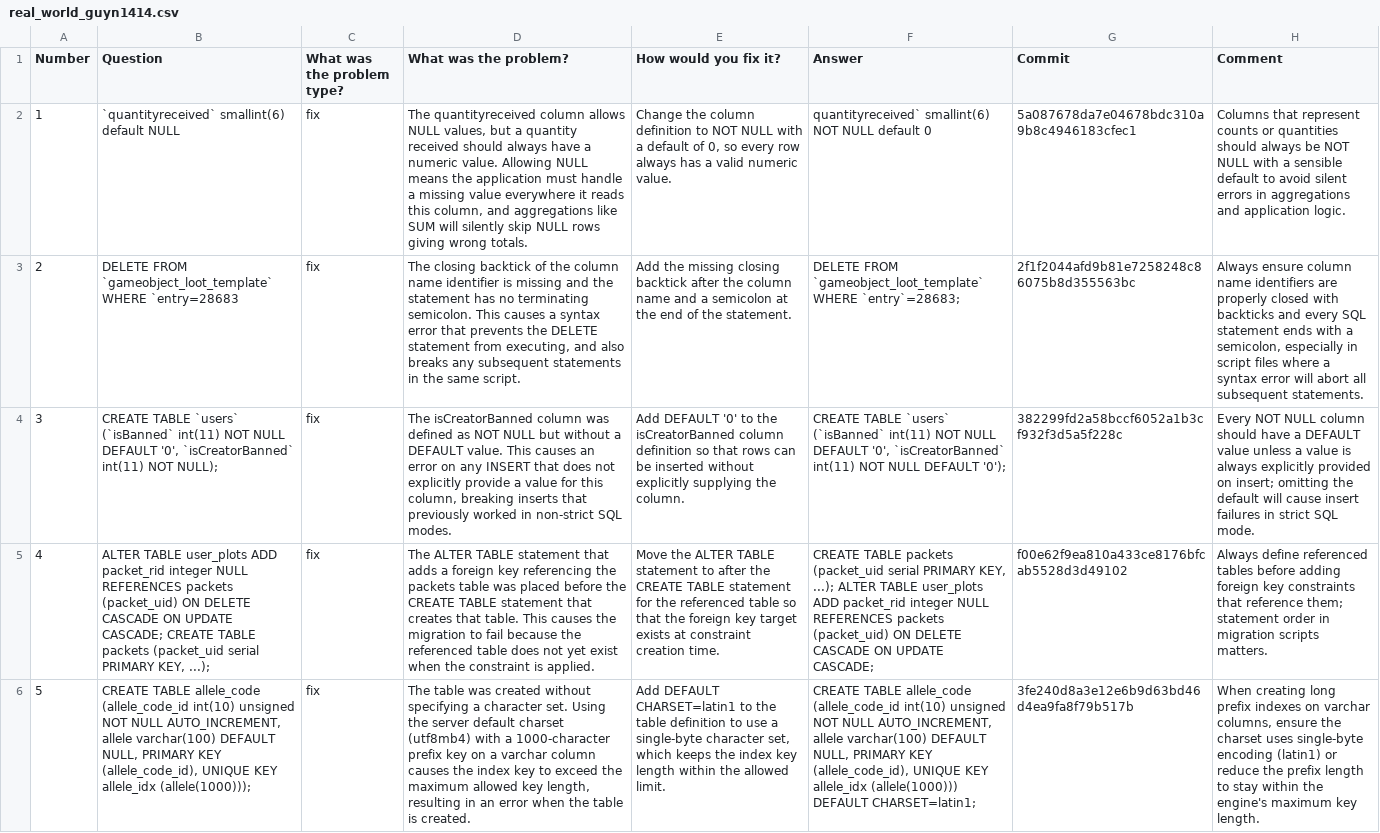
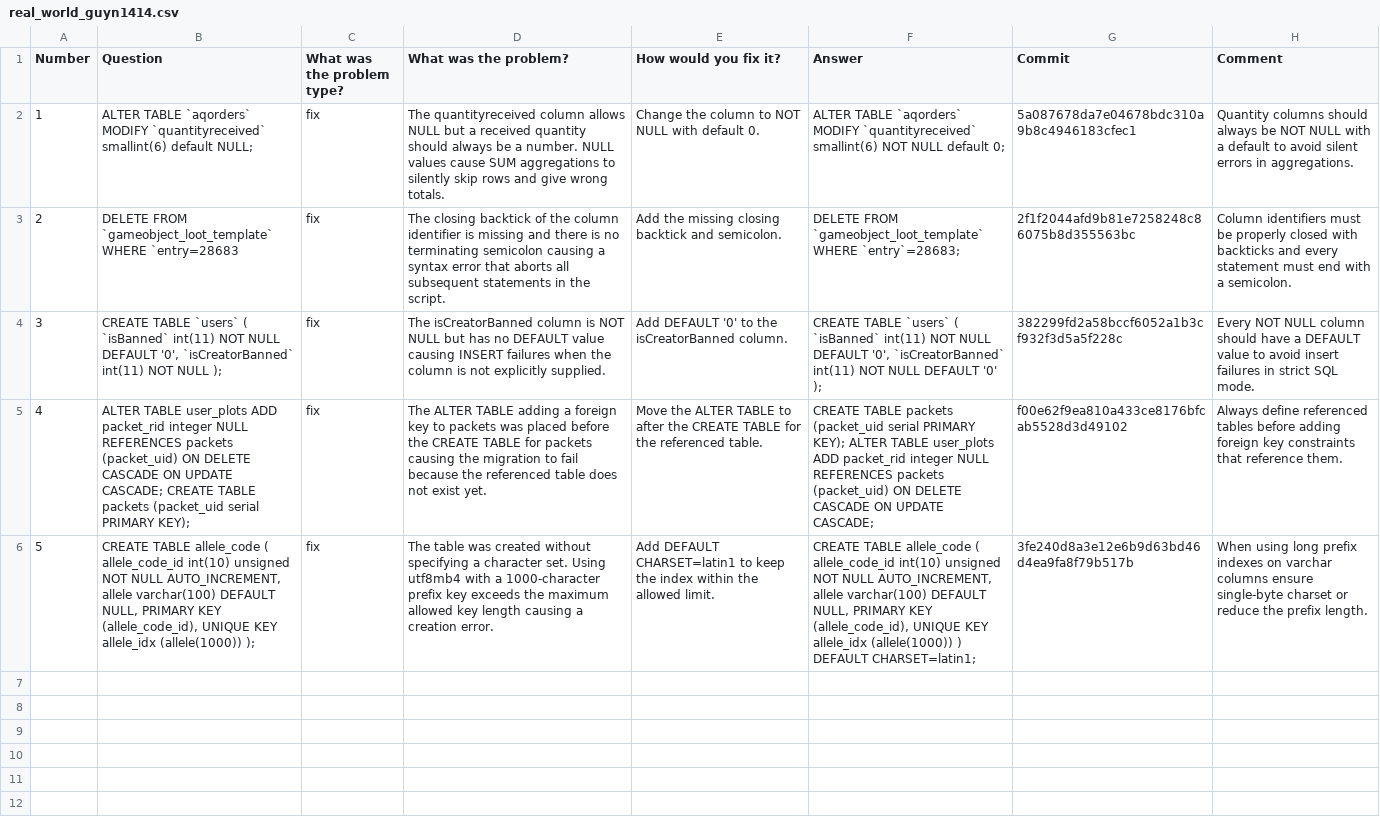
Before and after one commit to evidencebp/databases-course, a CSV file: sql_improvments/real_world_guyn1414.csv, drawn as a sheet; the diff names each change by its address in the sheet, - before the commit and + after, or states it on an @@ line.

Commit message:
Update real_world_guyn1414.csv

```diff
--- a/sql_improvments/real_world_guyn1414.csv
+++ b/sql_improvments/real_world_guyn1414.csv
-B2 (Question): `quantityreceived` smallint(6) default NULL
+B2 (Question): ALTER TABLE `aqorders` MODIFY `quantityreceived` smallint(6) default NULL;
-D2 (What was the problem?): …allows NULL values, but a quantity received should always have a numeric value. Allowing NULL means the application must handle a missing value everywhere it reads this column, and aggregations like SUM will silently skip NULL rows giving wrong totals.
+D2 (What was the problem?): …allows NULL but a received quantity should always be a number. NULL values cause SUM aggregations to silently skip rows and give wrong totals.
-E2 (How would you fix it?): …the column definition to NOT NULL with a default of 0, so every row always has a valid numeric value.
+E2 (How would you fix it?): …the column to NOT NULL with default 0.
-F2 (Answer): quantityreceived` smallint(6) NOT NULL default 0
+F2 (Answer): ALTER TABLE `aqorders` MODIFY `quantityreceived` smallint(6) NOT NULL default 0;
-H2 (Comment): Columns that represent counts or quantities should always be NOT NULL with a sensible default to avoid silent errors in aggregations and application logic.
+H2 (Comment): Quantity columns should always be NOT NULL with a default to avoid silent errors in aggregations.
-D3 (What was the problem?): …the column name identifier is missing and the statement has no terminating semicolon. This causes a syntax error that prevents the DELETE statement from executing, and also breaks any subsequent statements in the same script.
+D3 (What was the problem?): …the column identifier is missing and there is no terminating semicolon causing a syntax error that aborts all subsequent statements in the script.
-E3 (How would you fix it?): …closing backtick after the column name and a semicolon at the end of the statement.
+E3 (How would you fix it?): …closing backtick and semicolon.
-H3 (Comment): Always ensure column name identifiers are properly closed with backticks and every SQL statement ends with a semicolon, especially in script files where a syntax error will abort all subsequent statements.
+H3 (Comment): Column identifiers must be properly closed with backticks and every statement must end with a semicolon.
-B4 (Question): …TABLE `users` (`isBanned` int(11) NOT NULL DEFAULT '0', `isCreatorBanned` int(11) NOT NULL);
+B4 (Question): …TABLE `users` ( `isBanned` int(11) NOT NULL DEFAULT '0', `isCreatorBanned` int(11) NOT NULL );
-D4 (What was the problem?): …isCreatorBanned column was defined as NOT NULL but without a DEFAULT value. This causes an error on any INSERT that does not explicitly provide a value for this column, breaking inserts that previously worked in non-strict SQL modes.
+D4 (What was the problem?): …isCreatorBanned column is NOT NULL but has no DEFAULT value causing INSERT failures when the column is not explicitly supplied.
-E4 (How would you fix it?): …the isCreatorBanned column definition so that rows can be inserted without explicitly supplying the column.
+E4 (How would you fix it?): …the isCreatorBanned column.
-F4 (Answer): …TABLE `users` (`isBanned` int(11) NOT NULL DEFAULT '0', `isCreatorBanned` int(11) NOT NULL DEFAULT '0');
+F4 (Answer): …TABLE `users` ( `isBanned` int(11) NOT NULL DEFAULT '0', `isCreatorBanned` int(11) NOT NULL DEFAULT '0' );
-H4 (Comment): …DEFAULT value unless a value is always explicitly provided on insert; omitting the default will cause insert failures…
+H4 (Comment): …DEFAULT value to avoid insert failures…
-B5 (Question): …serial PRIMARY KEY, ...);
+B5 (Question): …serial PRIMARY KEY);
-D5 (What was the problem?): …ALTER TABLE statement that adds a foreign key referencing the packets table was placed before the CREATE TABLE statement that creates that table. This causes the migration to fail because the referenced table does not yet exist when the constraint is applied.
+D5 (What was the problem?): …ALTER TABLE adding a foreign key to packets was placed before the CREATE TABLE for packets causing the migration to fail because the referenced table does not exist yet.
-E5 (How would you fix it?): …ALTER TABLE statement to after the CREATE TABLE statement for the referenced table so that the foreign key target exists at constraint creation time.
+E5 (How would you fix it?): …ALTER TABLE to after the CREATE TABLE for the referenced table.
-F5 (Answer): …serial PRIMARY KEY, ...); ALTER TABLE…
+F5 (Answer): …serial PRIMARY KEY); ALTER TABLE…
-H5 (Comment): …that reference them; statement order in migration scripts matters.
+H5 (Comment): …that reference them.
-B6 (Question): …TABLE allele_code (allele_code_id int(10) unsigned NOT NULL AUTO_INCREMENT, allele varchar(100) DEFAULT NULL, PRIMARY KEY (allele_code_id), UNIQUE KEY allele_idx (allele(1000)));
+B6 (Question): …TABLE allele_code ( allele_code_id int(10) unsigned NOT NULL AUTO_INCREMENT, allele varchar(100) DEFAULT NULL, PRIMARY KEY (allele_code_id), UNIQUE KEY allele_idx (allele(1000)) );
-D6 (What was the problem?): …set. Using the server default charset (utf8mb4) with a 1000-character prefix key on a varchar column causes the index key to exceed the maximum allowed key length, resulting in an error when the table is created.
+D6 (What was the problem?): …set. Using utf8mb4 with a 1000-character prefix key exceeds the maximum allowed key length causing a creation error.
-E6 (How would you fix it?): …CHARSET=latin1 to the table definition to use a single-byte character set, which keeps the index key length within the…
+E6 (How would you fix it?): …CHARSET=latin1 to keep the index within the…
-F6 (Answer): …TABLE allele_code (allele_code_id int(10) unsigned NOT NULL AUTO_INCREMENT, allele varchar(100) DEFAULT NULL, PRIMARY KEY (allele_code_id), UNIQUE KEY allele_idx (allele(1000))) DEFAULT CHARSET=latin1;
+F6 (Answer): …TABLE allele_code ( allele_code_id int(10) unsigned NOT NULL AUTO_INCREMENT, allele varchar(100) DEFAULT NULL, PRIMARY KEY (allele_code_id), UNIQUE KEY allele_idx (allele(1000)) ) DEFAULT CHARSET=latin1;
-H6 (Comment): When creating long prefix indexes on varchar columns, ensure the charset uses single-byte encoding (latin1) or reduce the prefix length to stay within the engine's maximum key length.
+H6 (Comment): When using long prefix indexes on varchar columns ensure single-byte charset or reduce the prefix length.
```
